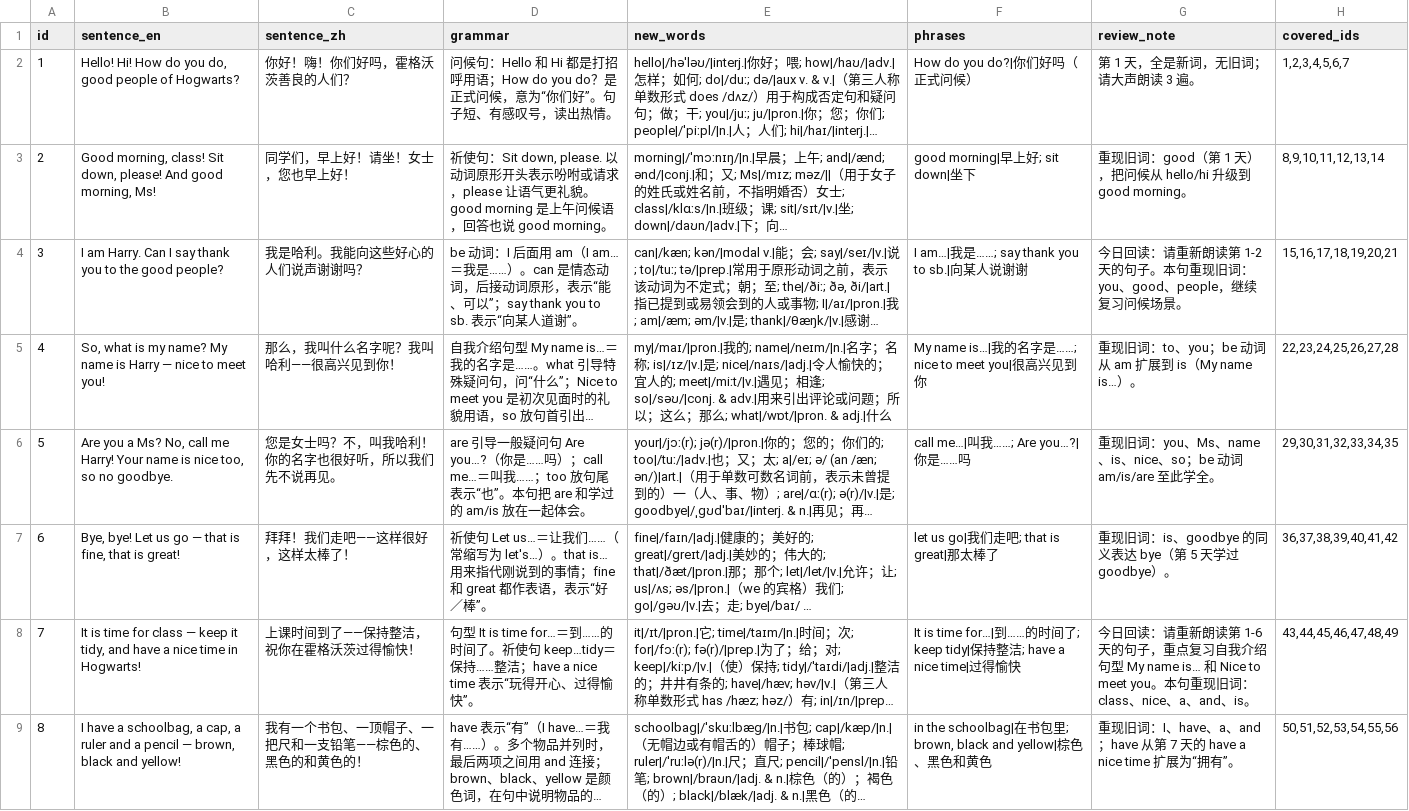
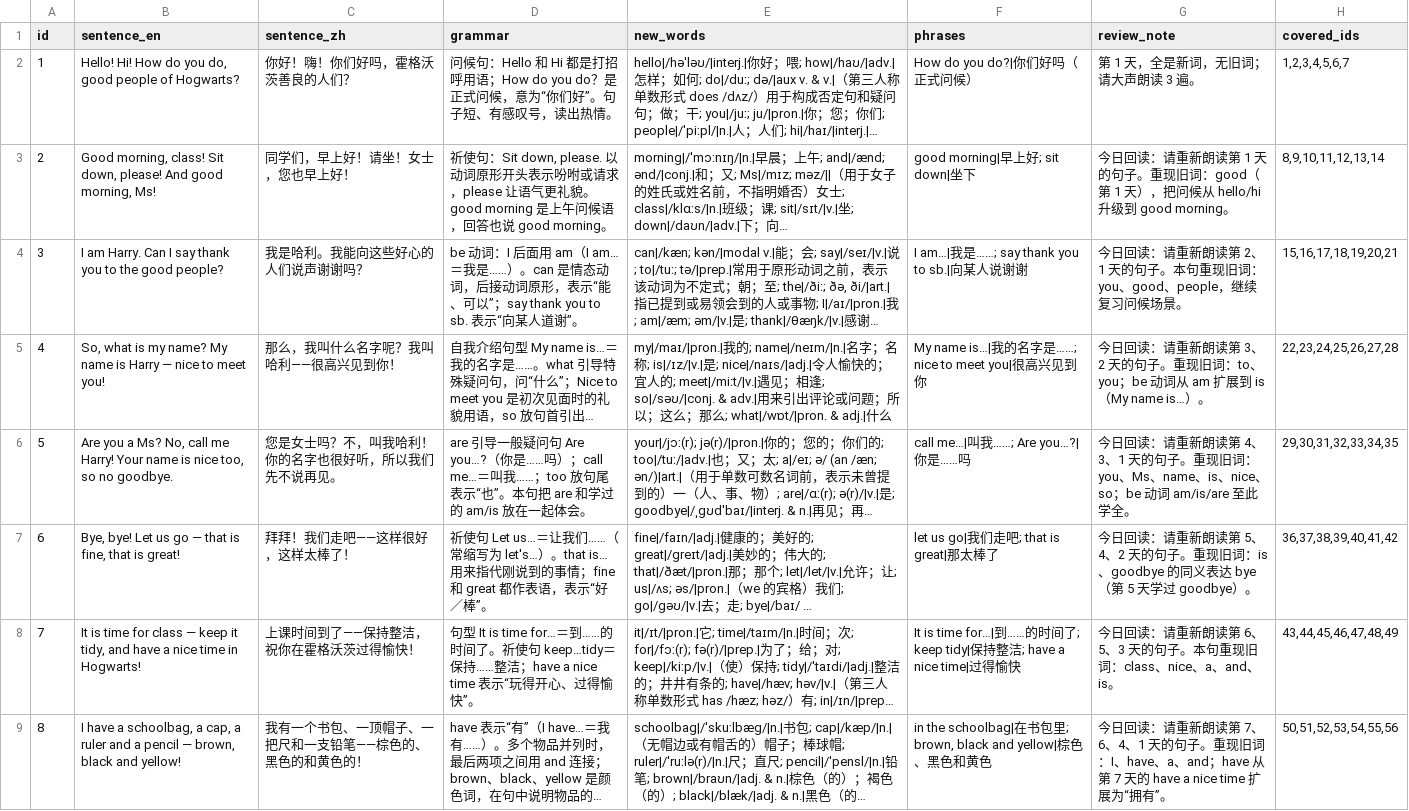
Before and after one commit to alpha-86/100-Sentences-in-English, a CSV file: 420-primary-school/sentences.csv, drawn as a sheet; only a part is shown; long unchanged cells end in …; the diff covers the shown part only; the diff names each change by its address in the sheet, - before the commit and + after, or states it on an @@ line.

Commit message:
Rolling Ebbinghaus review for every day; rewrite S32 (pink football -> pink socks)
- review_note: every day d>=2 now lists re-read days {d-1,d-2,d-4,d-7,d-15,d-30}
- removed fixed review-day instructions previously pinned to Day 3/7/14/21/30/45
- S32: pink now modifies socks (old word); 7 new words unchanged, all validations pass

```diff
--- a/420-primary-school/sentences.csv
+++ b/420-primary-school/sentences.csv
-G3 (review_note): 重现旧词…
+G3 (review_note): 今日回读：请重新朗读第 1 天的句子。重现旧词…
-G4 (review_note): …朗读第 1-2 天的句子…
+G4 (review_note): …朗读第 2、1 天的句子…
-G5 (review_note): 重现旧词…
+G5 (review_note): 今日回读：请重新朗读第 3、2 天的句子。重现旧词…
-G6 (review_note): 重现旧词…
+G6 (review_note): 今日回读：请重新朗读第 4、3、1 天的句子。重现旧词…
-G7 (review_note): 重现旧词…
+G7 (review_note): 今日回读：请重新朗读第 5、4、2 天的句子。重现旧词…
-G8 (review_note): …朗读第 1-6 天的句子，重点复习自我介绍句型 My name is… 和 Nice to meet you。本句重…
+G8 (review_note): …朗读第 6、5、3 天的句子。本句重…
-G9 (review_note): 重现旧词…
+G9 (review_note): 今日回读：请重新朗读第 7、6、4、1 天的句子。重现旧词…
```
Also changed, not shown: 56 edited cells elsewhere in this file.
